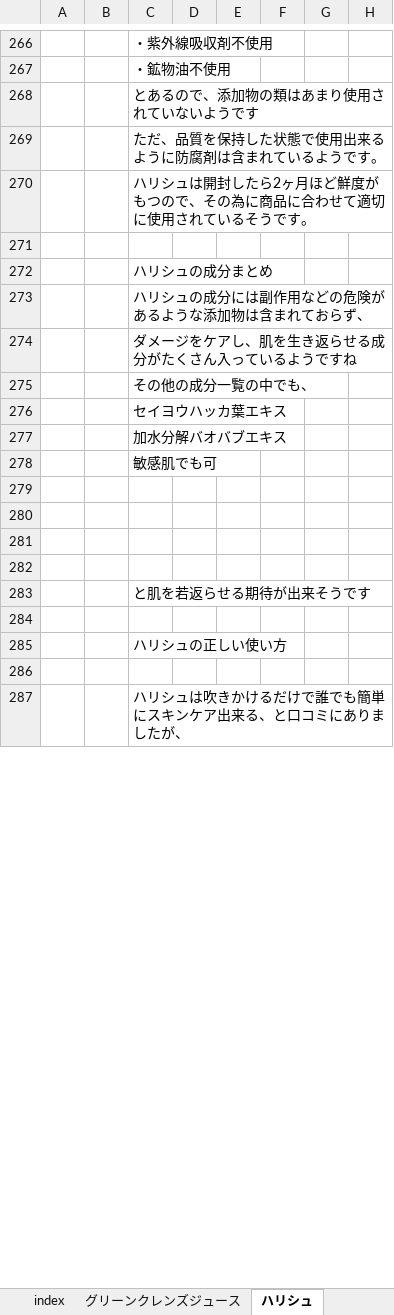
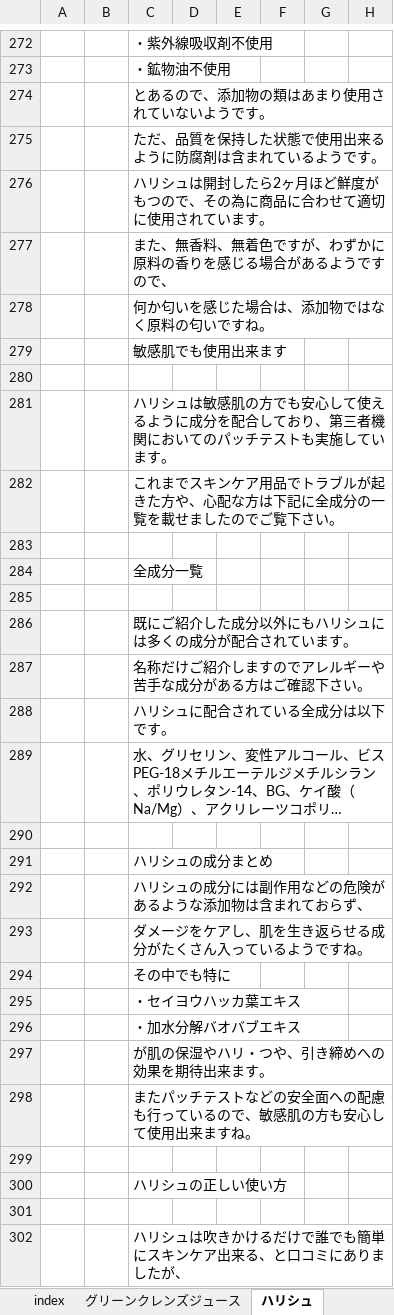
Before and after one commit to yotaro-cha/aff, an Excel workbook: アフィリエイト_商品.xlsx, sheet ハリシュ, drawn as a sheet; only a part is shown, gaps mark what is left out; long unchanged cells end in …; values as stored, in another font and other column widths than the file's, no cell formats; removed rows and columns are numbered as before the commit, all else as after; rows hold the shown columns only; the diff covers the shown part only; the diff names each change by its address in the sheet, - before the commit and + after, or states it on an @@ line.

Commit message:
aaa

```diff
--- a/アフィリエイト_商品.xlsx (sheet ハリシュ)
+++ b/アフィリエイト_商品.xlsx (sheet ハリシュ)
-C274: とあるので、添加物の類はあまり使用されていないようです
+C274: とあるので、添加物の類はあまり使用されていないようです。
-C276: …されているそうです。
+C276: …されています。
+row 277:  |  | また、無香料、無着色ですが、わずかに原料の香りを感じる場合があるようですので、
+row 278:  |  | 何か匂いを感じた場合は、添加物ではなく原料の匂いですね。
+row 279:  |  | 敏感肌でも使用出来ます
+row 280: (empty)
+row 281:  |  | ハリシュは敏感肌の方でも安心して使えるように成分を配合しており、第三者機関においてのパッチテストも実施しています。
+row 282:  |  | これまでスキンケア用品でトラブルが起きた方や、心配な方は下記に全成分の一覧を載せましたのでご覧下さい。
+row 283: (empty)
+row 284:  |  | 全成分一覧
+row 285: (empty)
+row 286:  |  | 既にご紹介した成分以外にもハリシュには多くの成分が配合されています。
+row 287:  |  | 名称だけご紹介しますのでアレルギーや苦手な成分がある方はご確認下さい。
@@ row 255 moved to row 288: ハリシュに配合されている全成分は以下です。 @@
@@ row 256 moved to row 289: 水、グリセリン、変性アルコール、ビスPEG-18メチルエーテルジメチルシラン、ポ… @@
-C293: ダメージをケアし、肌を生き返らせる成分がたくさん入っているようですね
+C293: ダメージをケアし、肌を生き返らせる成分がたくさん入っているようですね。
-C294: その他の成分一覧の中でも、
+C294: その中でも特に
-C295: セイヨウハッカ葉エキス
+C295: ・セイヨウハッカ葉エキス
-C296: 加水分解バオバブエキス
+C296: ・加水分解バオバブエキス
-C297: 敏感肌でも可
+C297: が肌の保湿やハリ・つや、引き締めへの効果を期待出来ます。
-row 279: (empty)
-row 280: (empty)
-row 281: (empty)
-row 282: (empty)
-C298: と肌を若返らせる期待が出来そうです
+C298: またパッチテストなどの安全面への配慮も行っているので、敏感肌の方も安心して使用出来ますね。
```
Also changed, not shown: 171 added rows, 18 removed rows and 58 edited cells elsewhere in this sheet, cell formats.
